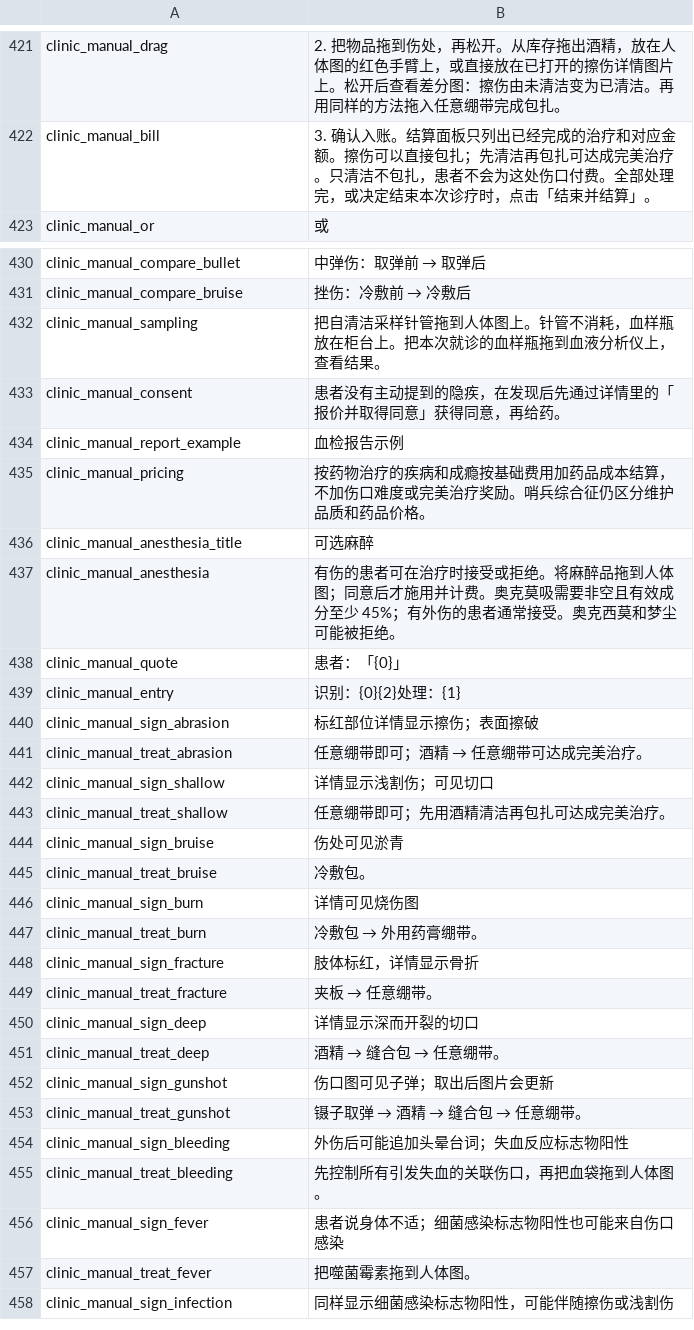
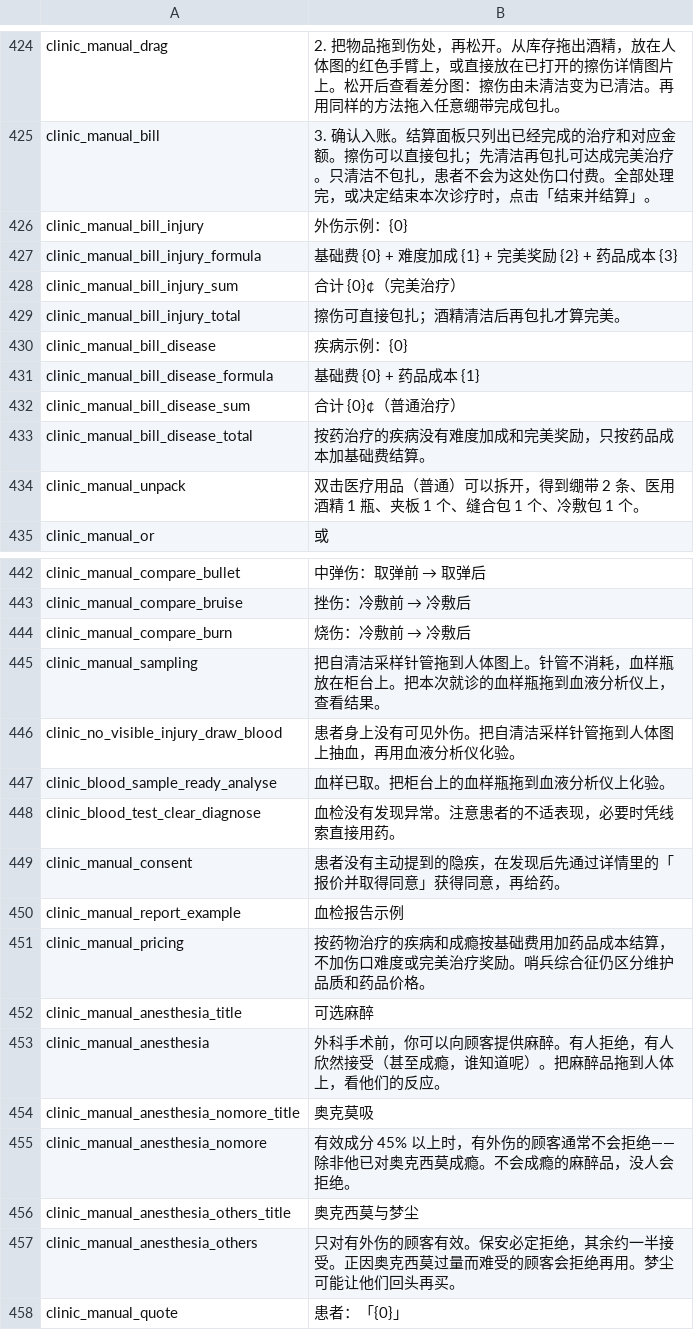
Before and after one commit to wangyuan755/DoctorClinic, a CSV file: Modding/DoctorClinic/Localization/zh.csv, drawn as a sheet; only a part is shown, gaps mark what is left out; the shorter side is filled out with more unchanged rows; the diff covers the shown part only.

```diff
--- a/Modding/DoctorClinic/Localization/zh.csv
+++ b/Modding/DoctorClinic/Localization/zh.csv
@@ -422,2 +425,11 @@ clinic_manual_drag,"2. 把物品拖到伤处，再松开。从库存拖出酒精
 clinic_manual_bill,"3. 确认入账。结算面板只列出已经完成的治疗和对应金额。擦伤可以直接包扎；先清洁再包扎可达成完美治疗。只清洁不包扎，患者不会为这处伤口付费。全部处理完，或决定结束本次诊疗时，点击「结束并结算」。"
+clinic_manual_bill_injury,"外伤示例：{0}"
+clinic_manual_bill_injury_formula,"基础费 {0} + 难度加成 {1} + 完美奖励 {2} + 药品成本 {3}"
+clinic_manual_bill_injury_sum,"合计 {0}¢（完美治疗）"
+clinic_manual_bill_injury_total,"擦伤可直接包扎；酒精清洁后再包扎才算完美。"
+clinic_manual_bill_disease,"疾病示例：{0}"
+clinic_manual_bill_disease_formula,"基础费 {0} + 药品成本 {1}"
+clinic_manual_bill_disease_sum,"合计 {0}¢（普通治疗）"
+clinic_manual_bill_disease_total,"按药治疗的疾病没有难度加成和完美奖励，只按药品成本加基础费结算。"
+clinic_manual_unpack,"双击医疗用品（普通）可以拆开，得到绷带 2 条、医用酒精 1 瓶、夹板 1 个、缝合包 1 个、冷敷包 1 个。"
 clinic_manual_or,"或"
@@ -431,3 +443,7 @@ clinic_manual_compare_bullet,"中弹伤：取弹前 → 取弹后"
 clinic_manual_compare_bruise,"挫伤：冷敷前 → 冷敷后"
+clinic_manual_compare_burn,"烧伤：冷敷前 → 冷敷后"
 clinic_manual_sampling,"把自清洁采样针管拖到人体图上。针管不消耗，血样瓶放在柜台上。把本次就诊的血样瓶拖到血液分析仪上，查看结果。"
+clinic_no_visible_injury_draw_blood,"患者身上没有可见外伤。把自清洁采样针管拖到人体图上抽血，再用血液分析仪化验。"
+clinic_blood_sample_ready_analyse,"血样已取。把柜台上的血样瓶拖到血液分析仪上化验。"
+clinic_blood_test_clear_diagnose,"血检没有发现异常。注意患者的不适表现，必要时凭线索直接用药。"
 clinic_manual_consent,"患者没有主动提到的隐疾，在发现后先通过详情里的「报价并取得同意」获得同意，再给药。"
@@ -436,3 +452,7 @@ clinic_manual_pricing,"按药物治疗的疾病和成瘾按基础费用加药品
 clinic_manual_anesthesia_title,"可选麻醉"
-clinic_manual_anesthesia,"有伤的患者可在治疗时接受或拒绝。将麻醉品拖到人体图；同意后才施用并计费。奥克莫吸需要非空且有效成分至少 45%；有外伤的患者通常接受。奥克西莫和梦尘可能被拒绝。"
+clinic_manual_anesthesia,"外科手术前，你可以向顾客提供麻醉。有人拒绝，有人欣然接受（甚至成瘾，谁知道呢）。把麻醉品拖到人体上，看他们的反应。"
+clinic_manual_anesthesia_nomore_title,"奥克莫吸"
+clinic_manual_anesthesia_nomore,"有效成分 45% 以上时，有外伤的顾客通常不会拒绝——除非他已对奥克西莫成瘾。不会成瘾的麻醉品，没人会拒绝。"
+clinic_manual_anesthesia_others_title,"奥克西莫与梦尘"
+clinic_manual_anesthesia_others,"只对有外伤的顾客有效。保安必定拒绝，其余约一半接受。正因奥克西莫过量而难受的顾客会拒绝再用。梦尘可能让他们回头再买。"
 clinic_manual_quote,"患者：「{0}」"
```
Also changed, not shown: 4 added rows and 3 edited cells elsewhere in this file, Modding/DoctorClinic/Localization/en.csv, Mods/DoctorClinic/Localization/en.csv, 11 other files.
